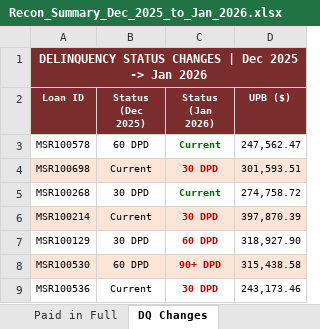
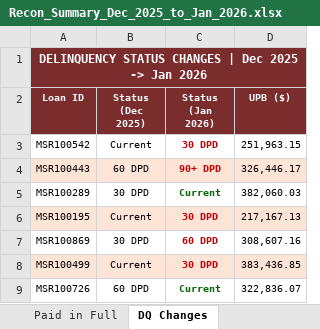
Before and after one commit to LarkinOhern/msr-simulation, an Excel workbook: Recon_Summary_Dec_2025_to_Jan_2026.xlsx, sheet DQ Changes, drawn as a sheet; values as stored, in another font and other column widths than the file's, no borders; removed rows and columns are numbered as before the commit, all else as after; the diff names each change by its address in the sheet, - before the commit and + after, or states it on an @@ line.

```diff
--- a/Recon_Summary_Dec_2025_to_Jan_2026.xlsx (sheet DQ Changes)
+++ b/Recon_Summary_Dec_2025_to_Jan_2026.xlsx (sheet DQ Changes)
-row 3: MSR100578 | 60 DPD | Current | 247,562.47
-A3 (Loan ID): MSR100698
+A3 (Loan ID): MSR100542
-A3:D3 fill: #FCE4D6
+A3:D3 fill: none
-D3 (UPB ($)): 301,593.51
+D3 (UPB ($)): 251,963.15
+row 4: MSR100443 | 60 DPD | 90+ DPD | 326,446.17
-A5 (Loan ID): MSR100268
+A5 (Loan ID): MSR100289
-D5 (UPB ($)): 274,758.72
+D5 (UPB ($)): 382,060.03
-A6 (Loan ID): MSR100214
+A6 (Loan ID): MSR100195
-D6 (UPB ($)): 397,870.39
+D6 (UPB ($)): 217,167.13
-A7 (Loan ID): MSR100129
+A7 (Loan ID): MSR100869
-D7 (UPB ($)): 318,927.90
+D7 (UPB ($)): 308,607.16
-row 8: MSR100530 | 60 DPD | 90+ DPD | 315,438.58
-A8 (Loan ID): MSR100536
+A8 (Loan ID): MSR100499
-A8:D8 fill: none
+A8:D8 fill: #FCE4D6
-D8 (UPB ($)): 243,173.46
+D8 (UPB ($)): 383,436.85
+row 9: MSR100726 | 60 DPD | Current | 322,836.07
```
Also changed, not shown: sheet New Adds, sheet Paid in Full, sheet Recon Summary, MSR_Sample_Tape_Dec2025_Jan2026.xlsx, Recon_Capitalization_Dec2025_Jan2026.xlsx, 10 other files.
